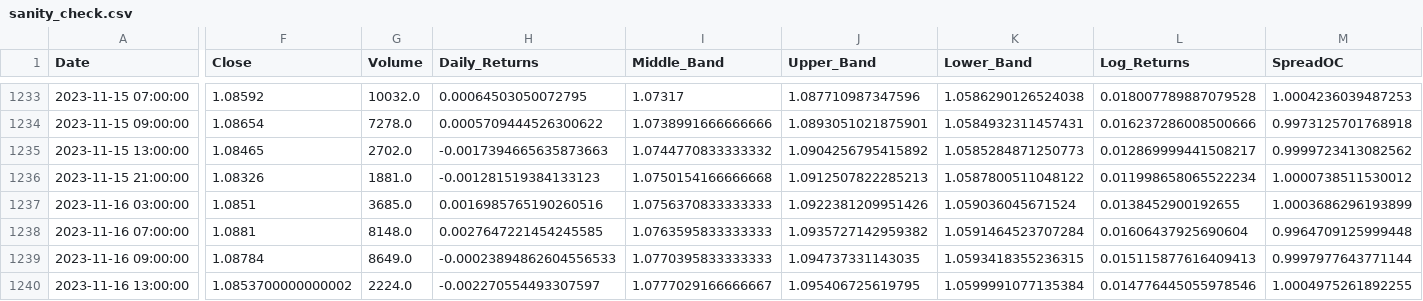
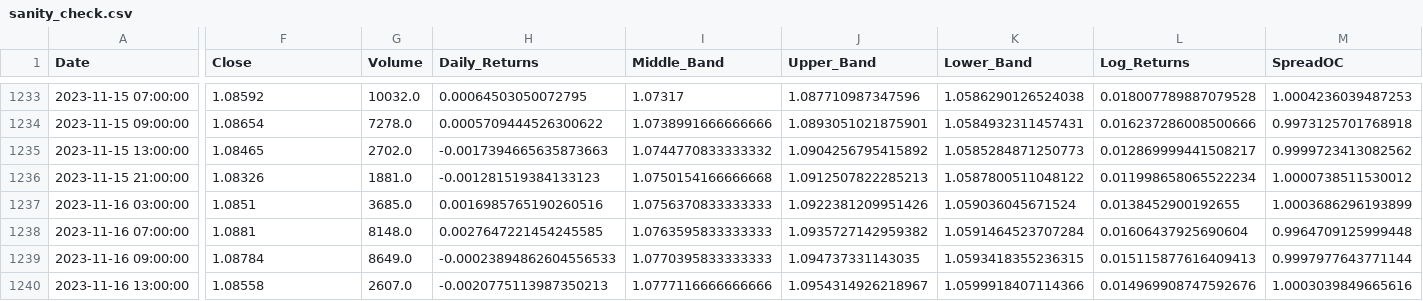
Before and after one commit to kyle-black/TensorQuant, a CSV file: code/sanity_check.csv, drawn as a sheet; only a part is shown, gaps mark what is left out; the diff covers the shown part only; the diff names each change by its address in the sheet, - before the commit and + after, or states it on an @@ line.

```diff
--- a/code/sanity_check.csv
+++ b/code/sanity_check.csv
-F1240 (Close): 1.0853700000000002
+F1240 (Close): 1.08558
-G1240 (Volume): 2224.0
+G1240 (Volume): 2607.0
-H1240 (Daily_Returns): -0.002270554493307597
+H1240 (Daily_Returns): -0.0020775113987350213
-I1240 (Middle_Band): 1.0777029166666667
+I1240 (Middle_Band): 1.0777116666666666
-J1240 (Upper_Band): 1.095406725619795
+J1240 (Upper_Band): 1.0954314926218967
-K1240 (Lower_Band): 1.0599991077135384
+K1240 (Lower_Band): 1.0599918407114366
-L1240 (Log_Returns): 0.014776445055978546
+L1240 (Log_Returns): 0.014969908747592676
-M1240 (SpreadOC): 1.0004975261892255
+M1240 (SpreadOC): 1.0003039849665616
```
Also changed, not shown: 6 edited cells elsewhere in this file, 2 other files.
